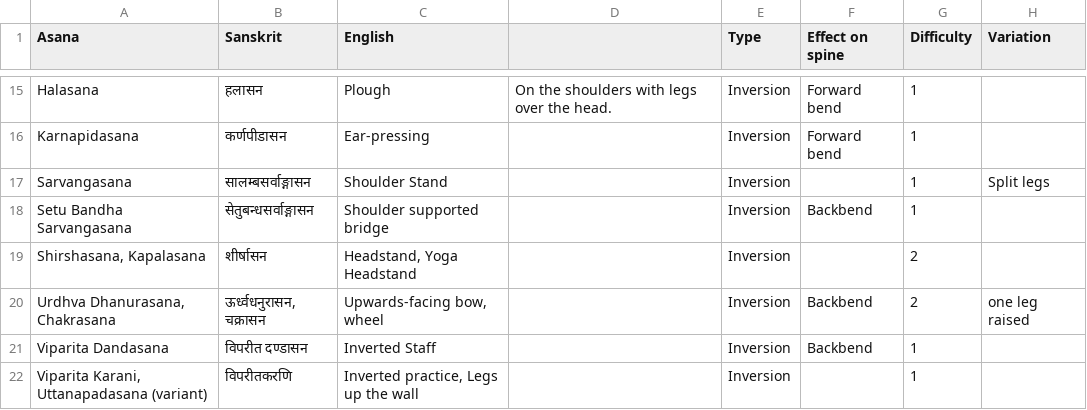
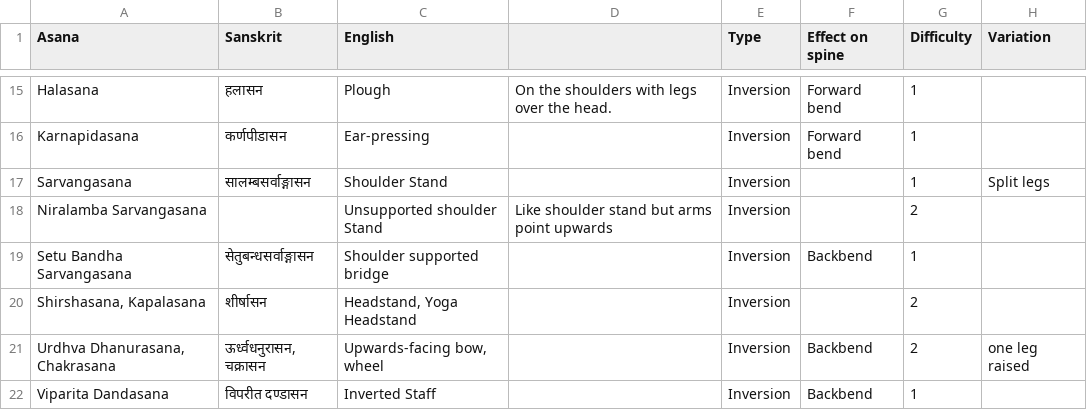
Before and after one commit to deanturpin/yogr, a CSV file: asana.csv, drawn as a sheet; only a part is shown, gaps mark what is left out; the shorter side is filled out with more unchanged rows; the diff names each change by its address in the sheet, - before the commit and + after, or states it on an @@ line.

Commit message:
Minor change (reword)

```diff
--- a/asana.csv
+++ b/asana.csv
+row 18: Niralamba Sarvangasana |  | Unsupported shoulder Stand | Like shoulder stand but arms point upwards | Inversion |  | 2
```
